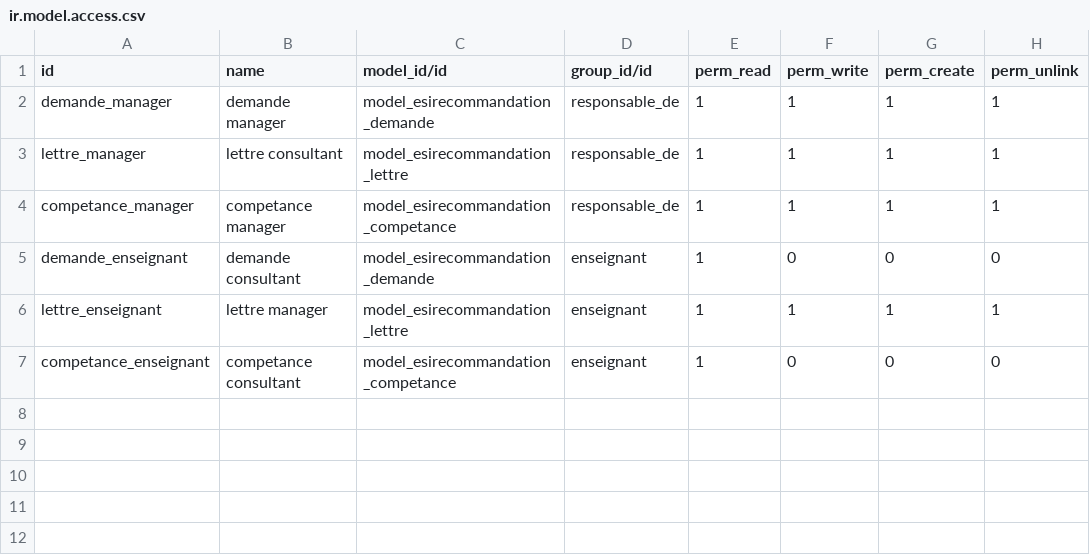
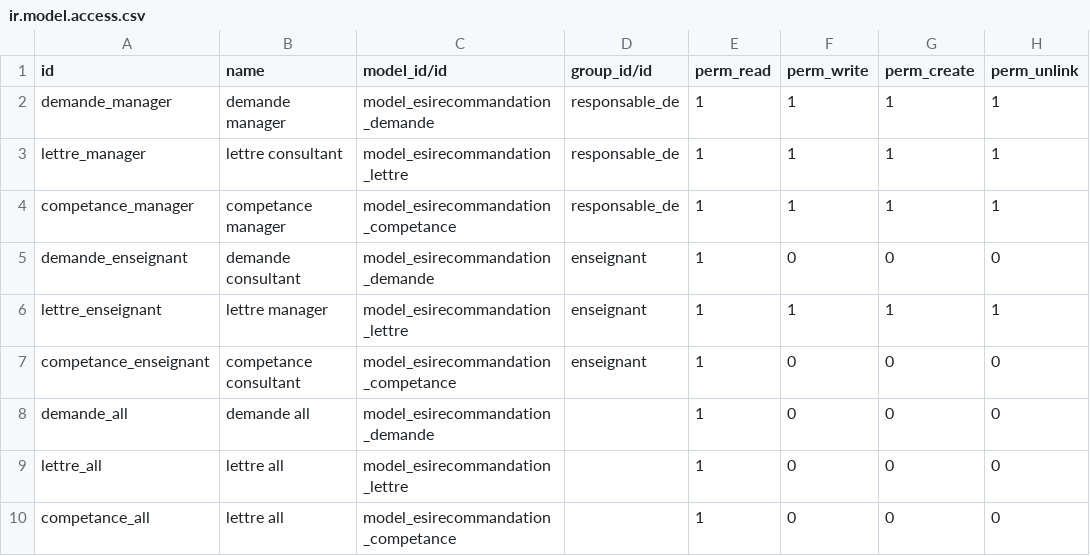
Before and after one commit to 3bdenour/pgi_esi_recommandation, a CSV file: security/ir.model.access.csv, drawn as a sheet.

```diff
--- a/security/ir.model.access.csv
+++ b/security/ir.model.access.csv
@@ -7 +7,4 @@ lettre_enseignant,lettre manager,model_esirecommandation_lettre,enseignant,1,1,1
 competance_enseignant,competance consultant,model_esirecommandation_competance,enseignant,1,0,0,0
+demande_all,demande all,model_esirecommandation_demande,,1,0,0,0
+lettre_all,lettre all,model_esirecommandation_lettre,,1,0,0,0
+competance_all,lettre all,model_esirecommandation_competance,,1,0,0,0
```
Also changed, not shown: 9 other files.
